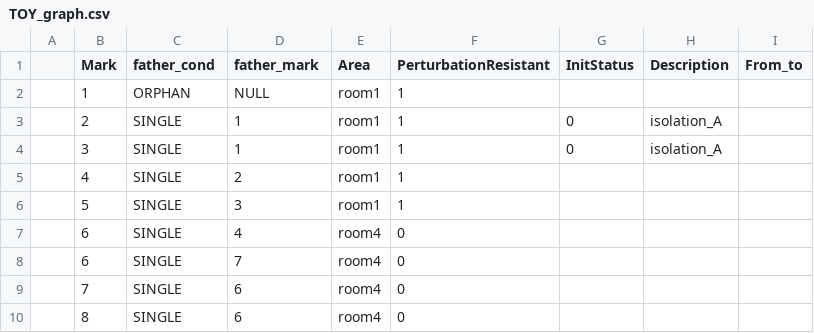
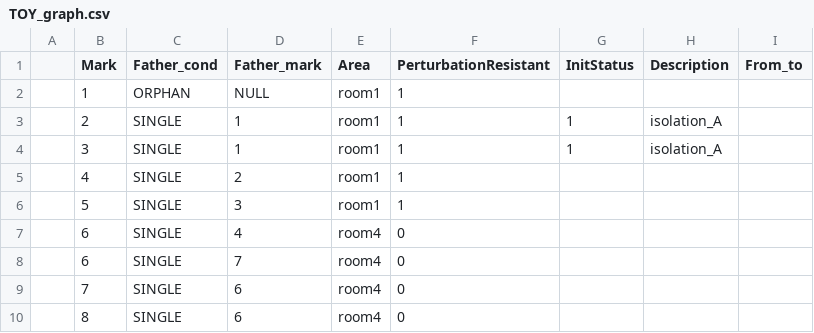
Before and after one commit to auroramaurizio/GRAPE, a CSV file: examples/Component_damage/input_file/TOY_graph.csv, drawn as a sheet; only a part is shown.

```diff
--- a/examples/Component_damage/input_file/TOY_graph.csv
+++ b/examples/Component_damage/input_file/TOY_graph.csv
@@ -1,5 +1,5 @@
-,"Mark","father_cond","father_mark","Area","PerturbationResistant","InitStatus","Description","From_to"
+,"Mark","Father_cond","Father_mark","Area","PerturbationResistant","InitStatus","Description","From_to"
 ,"1","ORPHAN","NULL","room1","1",,,
-,"2","SINGLE","1","room1","1","0","isolation_A",
-,"3","SINGLE","1","room1","1","0","isolation_A",
+,"2","SINGLE","1","room1","1","1","isolation_A",
+,"3","SINGLE","1","room1","1","1","isolation_A",
 ,"4","SINGLE","2","room1","1",,,
```
Also changed, not shown: examples/Component_damage/output_files/check_import_nodes.csv, examples/Component_damage/output_files/component_damage.csv, 7 other files.
